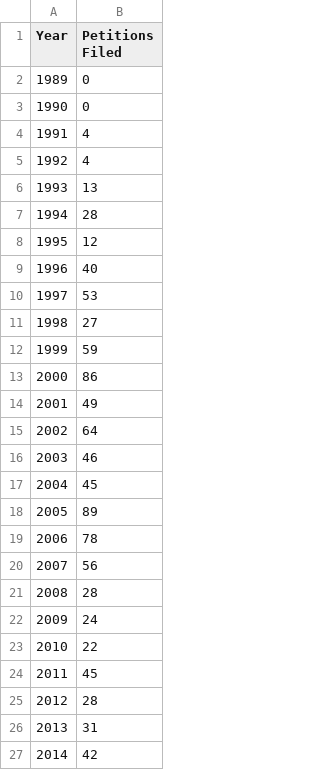
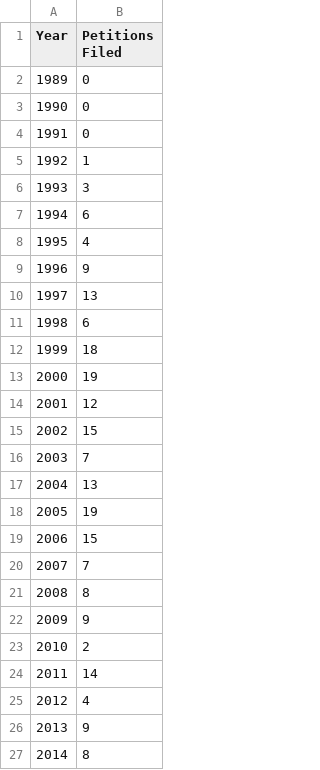
Before and after one commit to DataSF/summary-data, a CSV file: cap_imp_petitions_filed.csv, drawn as a sheet.

```diff
--- a/cap_imp_petitions_filed.csv
+++ b/cap_imp_petitions_filed.csv
@@ -3,25 +3,25 @@ Year,Petitions Filed
 1990,0
-1991,4
-1992,4
-1993,13
-1994,28
-1995,12
-1996,40
-1997,53
-1998,27
-1999,59
-2000,86
-2001,49
-2002,64
-2003,46
-2004,45
-2005,89
-2006,78
-2007,56
-2008,28
-2009,24
-2010,22
-2011,45
-2012,28
-2013,31
-2014,42
+1991,0
+1992,1
+1993,3
+1994,6
+1995,4
+1996,9
+1997,13
+1998,6
+1999,18
+2000,19
+2001,12
+2002,15
+2003,7
+2004,13
+2005,19
+2006,15
+2007,7
+2008,8
+2009,9
+2010,2
+2011,14
+2012,4
+2013,9
+2014,8
```
Also changed, not shown: eviction_notices_affecting_supply.csv, eviction_notices_by_fault_count.csv, 3 other files.
